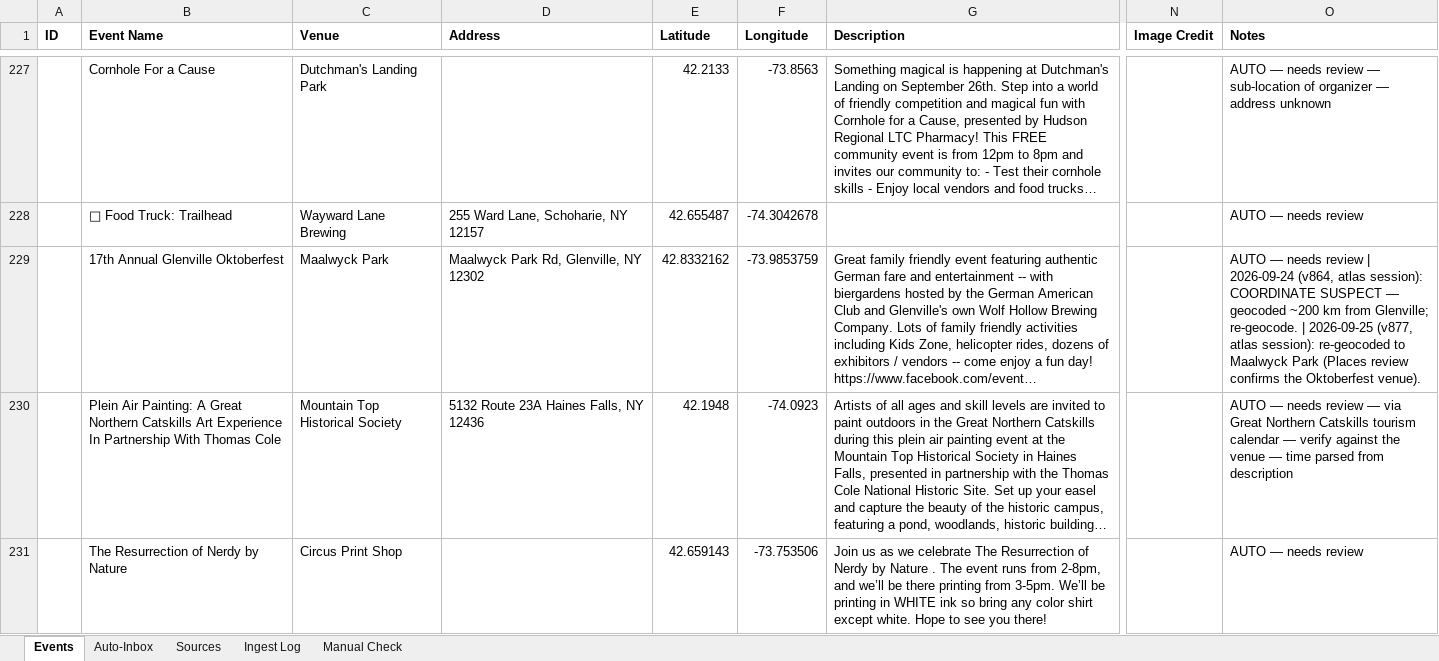
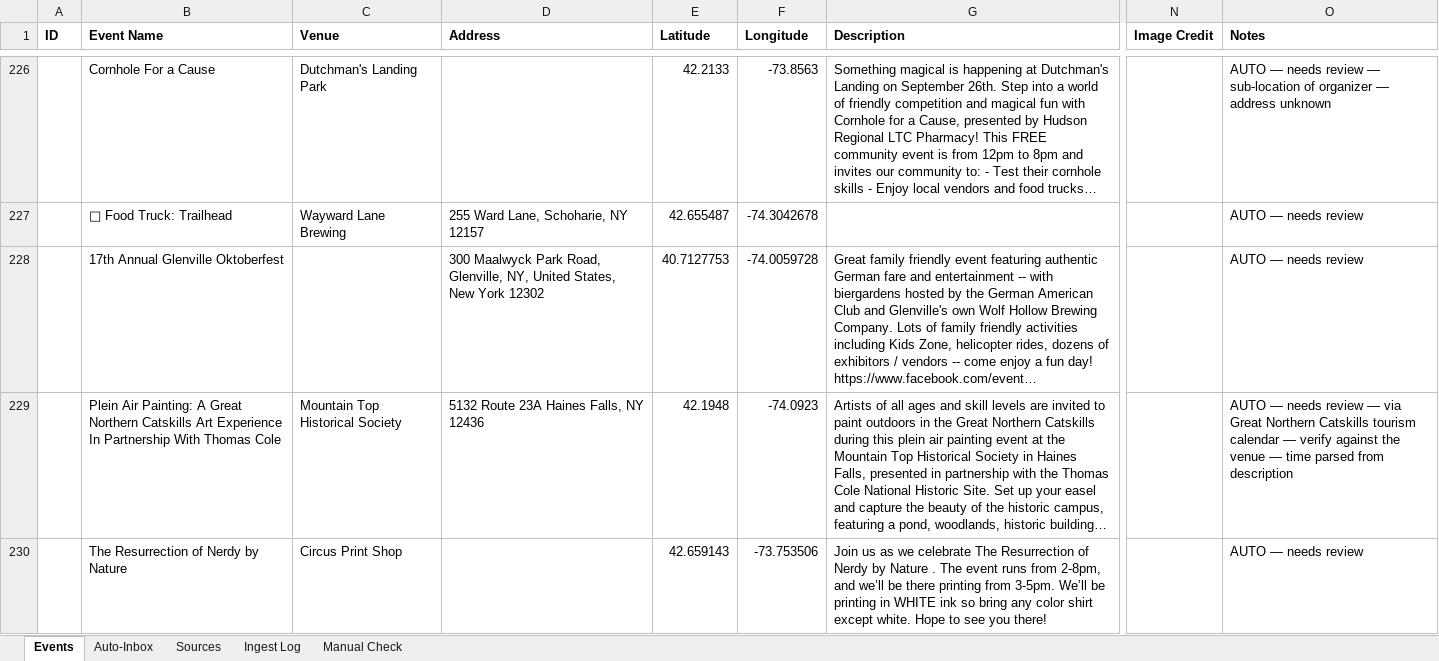
Before and after one commit to nyhilltowners/explore-the-hilltowns, an Excel workbook: data/events.xlsx, sheet Events, drawn as a sheet; only a part is shown, gaps mark what is left out; long unchanged cells end in …; values as stored, in another font and other column widths than the file's, no borders; addresses are those after the commit; the diff covers the shown part only; the diff names each change by its address in the sheet, - before the commit and + after, or states it on an @@ line.

```diff
--- a/data/events.xlsx (sheet Events)
+++ b/data/events.xlsx (sheet Events)
-C228 (Venue): Maalwyck Park
+C228 (Venue): (empty)
-D228 (Address): Maalwyck Park Rd, Glenville, NY 12302
+D228 (Address): 300 Maalwyck Park Road, Glenville, NY, United States, New York 12302
-E228 (Latitude): 42.8332162
+E228 (Latitude): 40.7127753
-F228 (Longitude): -73.9853759
+F228 (Longitude): -74.0059728
-O228 (Notes): …needs review | 2026-09-24 (v864, atlas session): COORDINATE SUSPECT — geocoded ~200 km from Glenville; re-geocode. | 2026-09-25 (v877, atlas session): re-geocoded to Maalwyck Park (Places review confirms the Oktoberfest venue).
+O228 (Notes): …needs review
```
Also changed, not shown: 18 removed rows and 28 edited cells elsewhere in this sheet, sheet Ingest Log, 4 other files.
